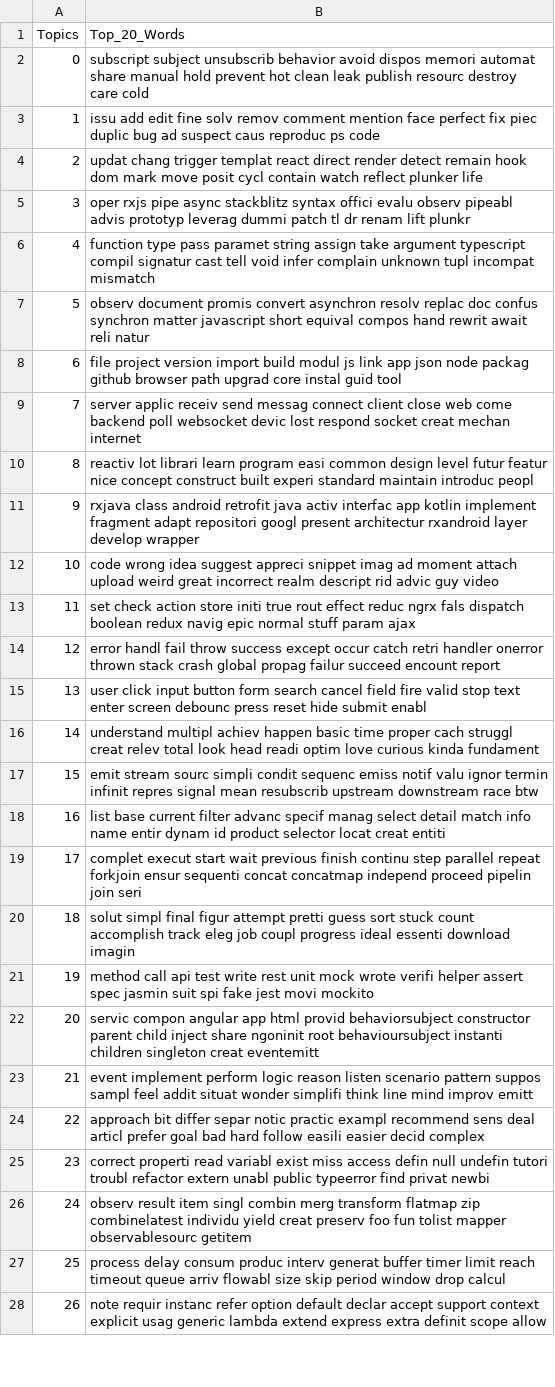
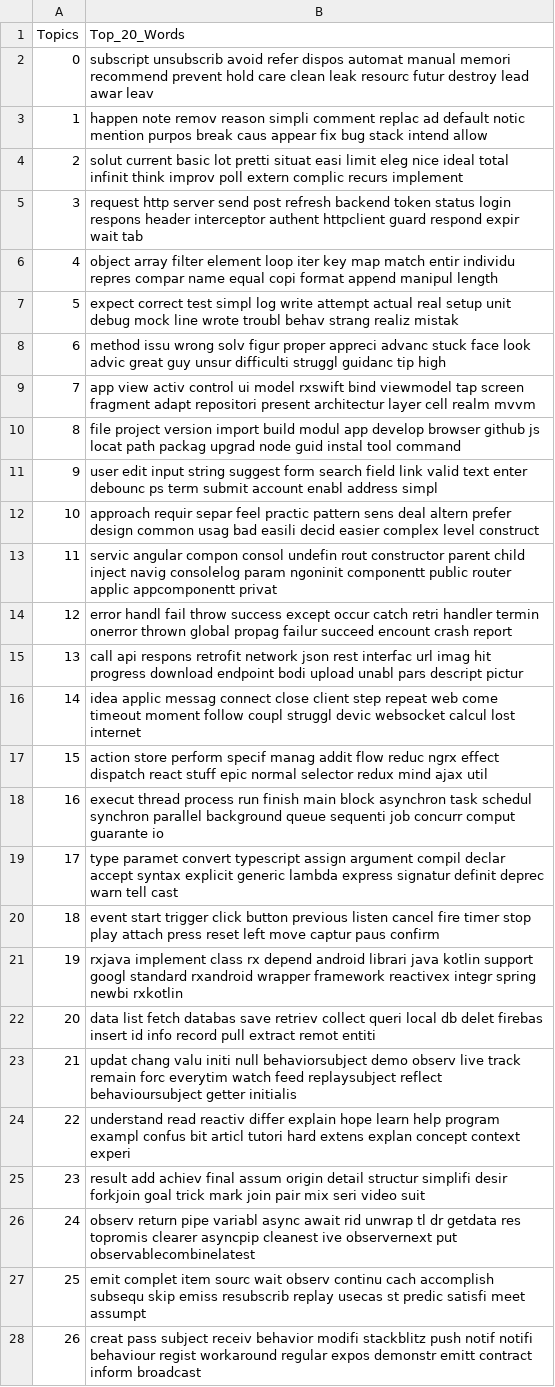
Before and after one commit to carloszimm/so-mining-msr22, a CSV file: assets/lda-results/all_withAnswers/Body/35/all_withAnswers_topicdist_35_Body - topwords.csv, drawn as a sheet; only a part is shown; the diff covers the shown part only; the diff names each change by its address in the sheet, - before the commit and + after, or states it on an @@ line.

Commit message:
chore: update LDA results

```diff
--- a/assets/lda-results/all_withAnswers/Body/35/all_withAnswers_topicdist_35_Body - topwords.csv
+++ b/assets/lda-results/all_withAnswers/Body/35/all_withAnswers_topicdist_35_Body - topwords.csv
-B2 (Top_20_Words): subscript subject unsubscrib behavior avoid dispos memori automat share manual hold prevent hot clean leak publish resourc destroy care cold
+B2 (Top_20_Words): subscript unsubscrib avoid refer dispos automat manual memori recommend prevent hold care clean leak resourc futur destroy lead awar leav
-B3 (Top_20_Words): issu add edit fine solv remov comment mention face perfect fix piec duplic bug ad suspect caus reproduc ps code
+B3 (Top_20_Words): happen note remov reason simpli comment replac ad default notic mention purpos break caus appear fix bug stack intend allow
-B4 (Top_20_Words): updat chang trigger templat react direct render detect remain hook dom mark move posit cycl contain watch reflect plunker life
+B4 (Top_20_Words): solut current basic lot pretti situat easi limit eleg nice ideal total infinit think improv poll extern complic recurs implement
-B5 (Top_20_Words): oper rxjs pipe async stackblitz syntax offici evalu observ pipeabl advis prototyp leverag dummi patch tl dr renam lift plunkr
+B5 (Top_20_Words): request http server send post refresh backend token status login respons header interceptor authent httpclient guard respond expir wait tab
-B6 (Top_20_Words): function type pass paramet string assign take argument typescript compil signatur cast tell void infer complain unknown tupl incompat mismatch
+B6 (Top_20_Words): object array filter element loop iter key map match entir individu repres compar name equal copi format append manipul length
-B7 (Top_20_Words): observ document promis convert asynchron resolv replac doc confus synchron matter javascript short equival compos hand rewrit await reli natur
+B7 (Top_20_Words): expect correct test simpl log write attempt actual real setup unit debug mock line wrote troubl behav strang realiz mistak
-B8 (Top_20_Words): file project version import build modul js link app json node packag github browser path upgrad core instal guid tool
+B8 (Top_20_Words): method issu wrong solv figur proper appreci advanc stuck face look advic great guy unsur difficulti struggl guidanc tip high
-B9 (Top_20_Words): server applic receiv send messag connect client close web come backend poll websocket devic lost respond socket creat mechan internet
+B9 (Top_20_Words): app view activ control ui model rxswift bind viewmodel tap screen fragment adapt repositori present architectur layer cell realm mvvm
-B10 (Top_20_Words): reactiv lot librari learn program easi common design level futur featur nice concept construct built experi standard maintain introduc peopl
+B10 (Top_20_Words): file project version import build modul app develop browser github js locat path packag upgrad node guid instal tool command
-B11 (Top_20_Words): rxjava class android retrofit java activ interfac app kotlin implement fragment adapt repositori googl present architectur rxandroid layer develop wrapper
+B11 (Top_20_Words): user edit input string suggest form search field link valid text enter debounc ps term submit account enabl address simpl
-B12 (Top_20_Words): code wrong idea suggest appreci snippet imag ad moment attach upload weird great incorrect realm descript rid advic guy video
+B12 (Top_20_Words): approach requir separ feel practic pattern sens deal altern prefer design common usag bad easili decid easier complex level construct
-B13 (Top_20_Words): set check action store initi true rout effect reduc ngrx fals dispatch boolean redux navig epic normal stuff param ajax
+B13 (Top_20_Words): servic angular compon consol undefin rout constructor parent child inject navig consolelog param ngoninit componentt public router applic appcomponentt privat
-B14 (Top_20_Words): …retri handler onerror thrown stack crash global propag failur succeed encount report
+B14 (Top_20_Words): …retri handler termin onerror thrown global propag failur succeed encount crash report
-B15 (Top_20_Words): user click input button form search cancel field fire valid stop text enter screen debounc press reset hide submit enabl
+B15 (Top_20_Words): call api respons retrofit network json rest interfac url imag hit progress download endpoint bodi upload unabl pars descript pictur
-B16 (Top_20_Words): understand multipl achiev happen basic time proper cach struggl creat relev total look head readi optim love curious kinda fundament
+B16 (Top_20_Words): idea applic messag connect close client step repeat web come timeout moment follow coupl struggl devic websocket calcul lost internet
-B17 (Top_20_Words): emit stream sourc simpli condit sequenc emiss notif valu ignor termin infinit repres signal mean resubscrib upstream downstream race btw
+B17 (Top_20_Words): action store perform specif manag addit flow reduc ngrx effect dispatch react stuff epic normal selector redux mind ajax util
-B18 (Top_20_Words): list base current filter advanc specif manag select detail match info name entir dynam id product selector locat creat entiti
+B18 (Top_20_Words): execut thread process run finish main block asynchron task schedul synchron parallel background queue sequenti job concurr comput guarante io
-B19 (Top_20_Words): complet execut start wait previous finish continu step parallel repeat forkjoin ensur sequenti concat concatmap independ proceed pipelin join seri
+B19 (Top_20_Words): type paramet convert typescript assign argument compil declar accept syntax explicit generic lambda express signatur definit deprec warn tell cast
-B20 (Top_20_Words): solut simpl final figur attempt pretti guess sort stuck count accomplish track eleg job coupl progress ideal essenti download imagin
+B20 (Top_20_Words): event start trigger click button previous listen cancel fire timer stop play attach press reset left move captur paus confirm
-B21 (Top_20_Words): method call api test write rest unit mock wrote verifi helper assert spec jasmin suit spi fake jest movi mockito
+B21 (Top_20_Words): rxjava implement class rx depend android librari java kotlin support googl standard rxandroid wrapper framework reactivex integr spring newbi rxkotlin
-B22 (Top_20_Words): servic compon angular app html provid behaviorsubject constructor parent child inject share ngoninit root behavioursubject instanti children singleton creat eventemitt
+B22 (Top_20_Words): data list fetch databas save retriev collect queri local db delet firebas insert id info record pull extract remot entiti
-B23 (Top_20_Words): event implement perform logic reason listen scenario pattern suppos sampl feel addit situat wonder simplifi think line mind improv emitt
+B23 (Top_20_Words): updat chang valu initi null behaviorsubject demo observ live track remain forc everytim watch feed replaysubject reflect behavioursubject getter initialis
-B24 (Top_20_Words): approach bit differ separ notic practic exampl recommend sens deal articl prefer goal bad hard follow easili easier decid complex
+B24 (Top_20_Words): understand read reactiv differ explain hope learn help program exampl confus bit articl tutori hard extens explan concept context experi
-B25 (Top_20_Words): correct properti read variabl exist miss access defin null undefin tutori troubl refactor extern unabl public typeerror find privat newbi
+B25 (Top_20_Words): result add achiev final assum origin detail structur simplifi desir forkjoin goal trick mark join pair mix seri video suit
-B26 (Top_20_Words): observ result item singl combin merg transform flatmap zip combinelatest individu yield creat preserv foo fun tolist mapper observablesourc getitem
+B26 (Top_20_Words): observ return pipe variabl async await rid unwrap tl dr getdata res topromis clearer asyncpip cleanest ive observernext put observablecombinelatest
-B27 (Top_20_Words): process delay consum produc interv generat buffer timer limit reach timeout queue arriv flowabl size skip period window drop calcul
+B27 (Top_20_Words): emit complet item sourc wait observ continu cach accomplish subsequ skip emiss resubscrib replay usecas st predic satisfi meet assumpt
-B28 (Top_20_Words): note requir instanc refer option default declar accept support context explicit usag generic lambda extend express extra definit scope allow
+B28 (Top_20_Words): creat pass subject receiv behavior modifi stackblitz push notif notifi behaviour regist workaround regular expos demonstr emitt contract inform broadcast
```
Also changed, not shown: 8 edited cells elsewhere in this file, assets/lda-results/all_withAnswers/Body/26/all_withAnswers_topicdist_26_Body - topwords.csv, assets/lda-results/all_withAnswers/Body/29/all_withAnswers_topicdist_29_Body - topwords.csv, 50 other files.
